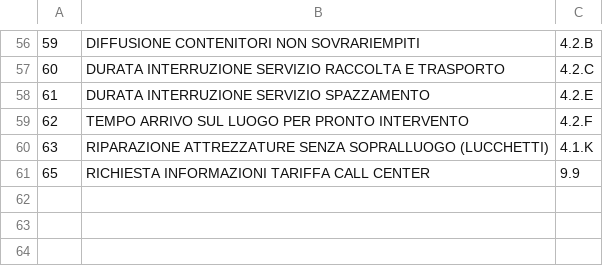
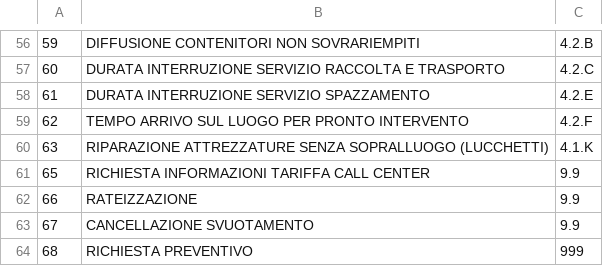
Before and after one commit to cedgestioneambiente/GaCloudServer.Admin, a CSV file: GaCloudServer.Jobs/Storage/EXPORT_TICKET_TIPOLOGIE.csv, drawn as a sheet; only a part is shown, gaps mark what is left out.

```diff
--- a/GaCloudServer.Jobs/Storage/EXPORT_TICKET_TIPOLOGIE.csv
+++ b/GaCloudServer.Jobs/Storage/EXPORT_TICKET_TIPOLOGIE.csv
@@ -61 +61,4 @@
 65;RICHIESTA INFORMAZIONI TARIFFA CALL CENTER;9.9
+66;RATEIZZAZIONE;9.9
+67;CANCELLAZIONE SVUOTAMENTO;9.9
+68;RICHIESTA PREVENTIVO;999
```
Also changed, not shown: 36 other files.
